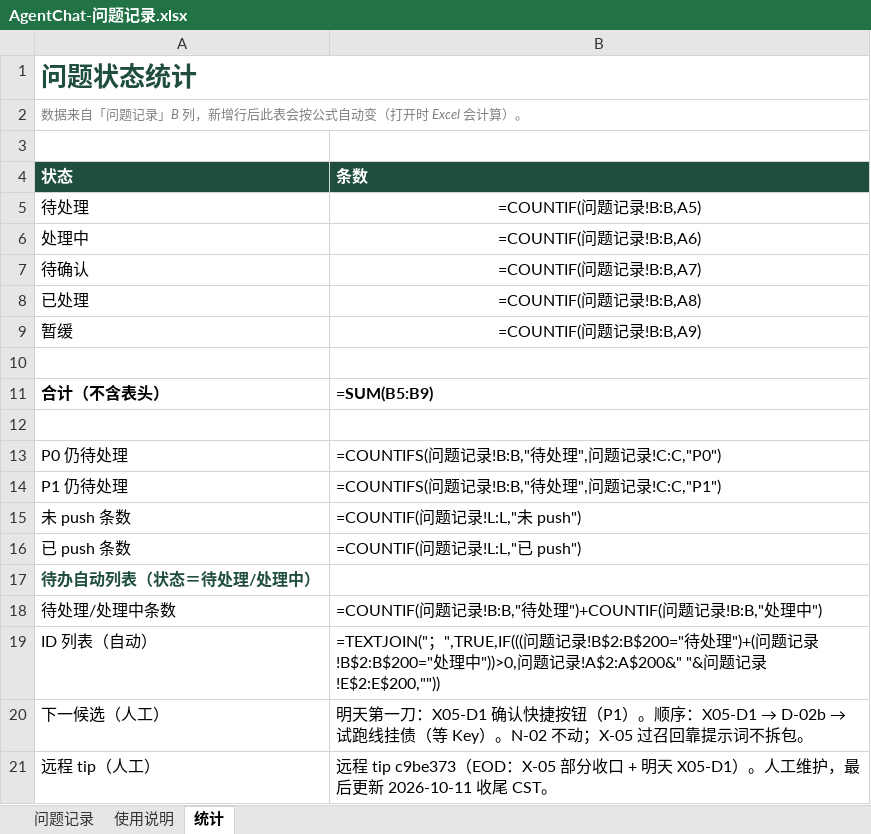
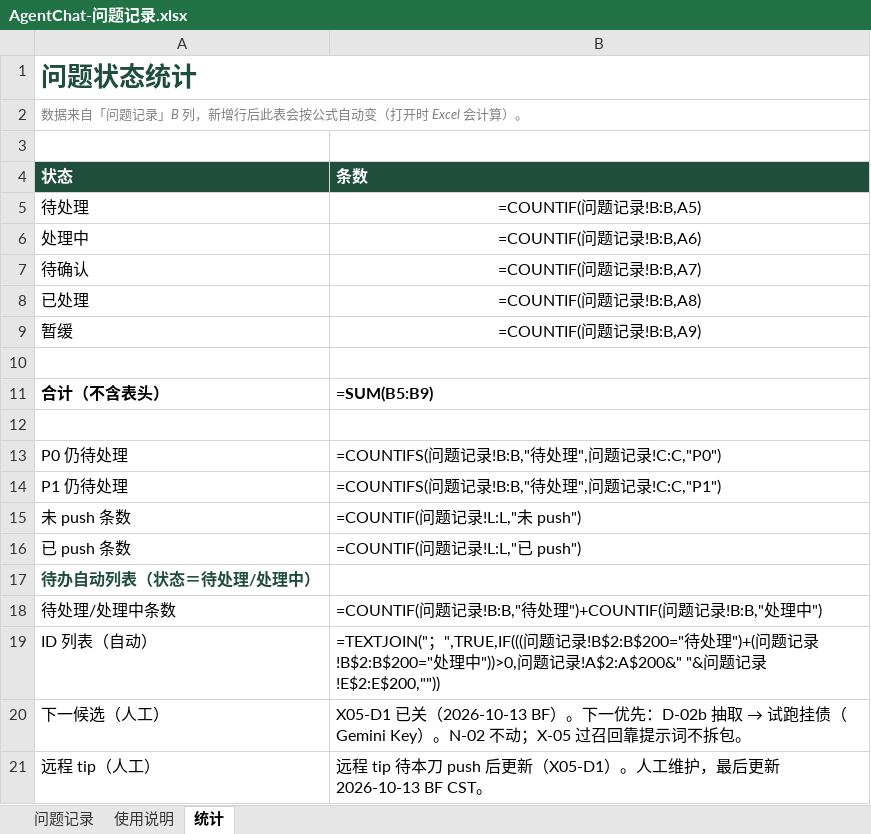
Before and after one commit to 2020638630/agent-chat, an Excel workbook: docs/product/AgentChat-问题记录.xlsx, sheet 统计, drawn as a sheet; values as stored, in another font and other column widths than the file's, no borders; formulas without a stored value are shown as written; charts and pictures not drawn; the diff names each change by its address in the sheet, - before the commit and + after, or states it on an @@ line.

```diff
--- a/docs/product/AgentChat-问题记录.xlsx (sheet 统计)
+++ b/docs/product/AgentChat-问题记录.xlsx (sheet 统计)
@@ B20 (条数): 明天第一刀：X05-D1 确认快捷按钮（P1）。顺序：X05-D1 → D-02b → 试跑线挂债（等 Key）。N-02… → X05-D1 已关（2026-10-13 BF）。下一优先：D-02b 抽取 → 试跑挂债（Gemini Key）。N-02… @@
-B21 (条数): 远程 tip c9be373（EOD：X-05 部分收口 + 明天 X05-D1）。人工维护，最后更新 2026-10-11 收尾 CST。
+B21 (条数): 远程 tip 待本刀 push 后更新（X05-D1）。人工维护，最后更新 2026-10-13 BF CST。
```
Also changed, not shown: sheet 问题记录, sheet 使用说明, charts or pictures, 5 other files.
